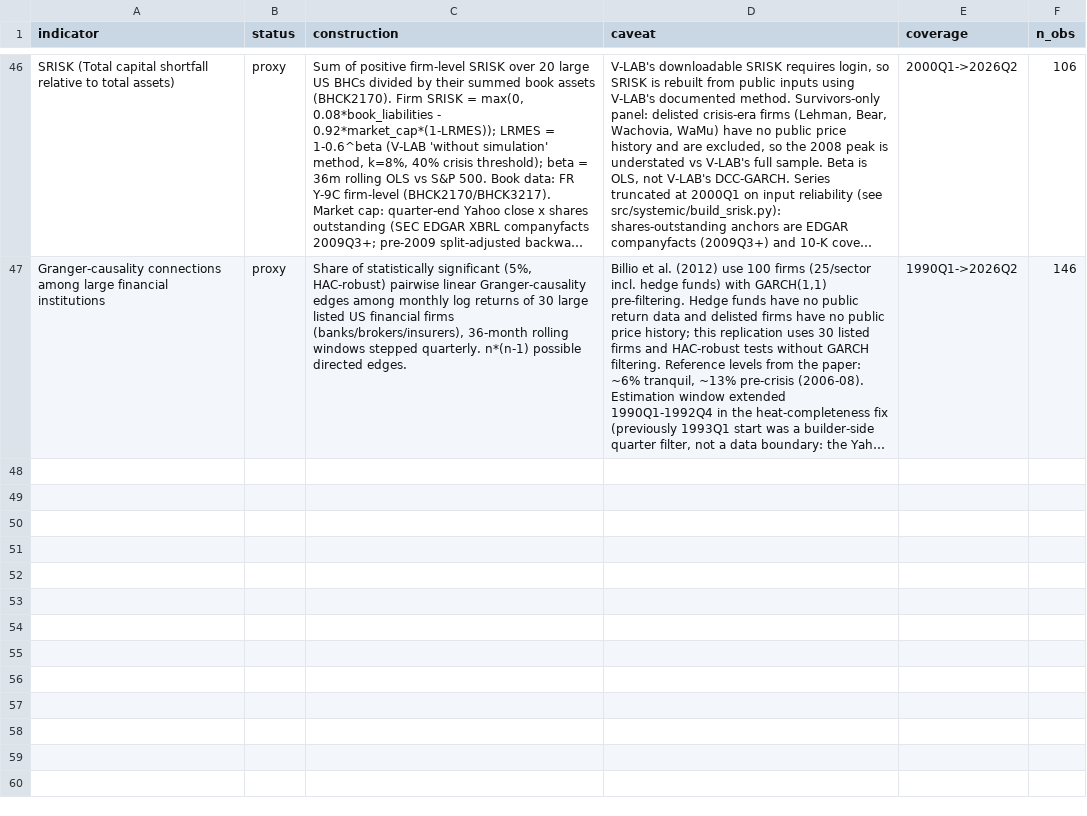
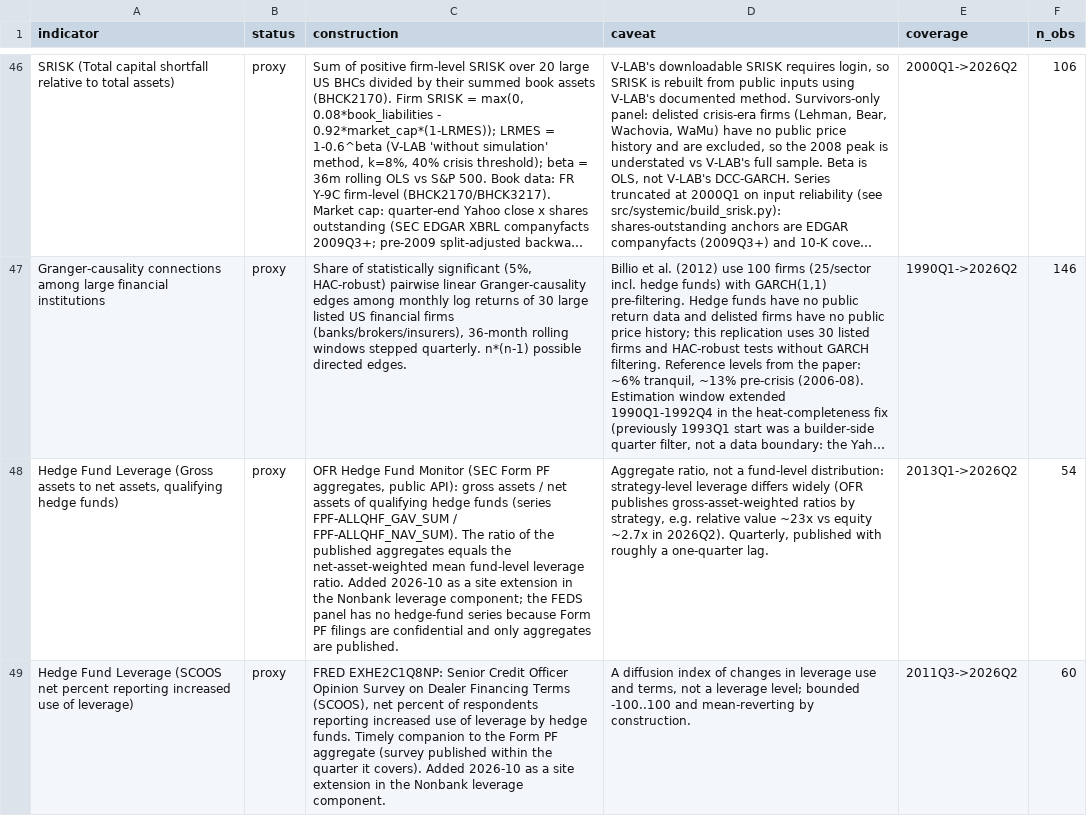
Before and after one commit to fcela/frb-heat-index, a CSV file: data/proxy_catalog.csv, drawn as a sheet; only a part is shown, gaps mark what is left out; long unchanged cells end in …; the diff names each change by its address in the sheet, - before the commit and + after, or states it on an @@ line.

```diff
--- a/data/proxy_catalog.csv
+++ b/data/proxy_catalog.csv
+row 48: Hedge Fund Leverage (Gross assets to net assets, qualifying hedge funds) | proxy | OFR Hedge Fund Monitor (SEC Form PF aggregates, public API): gross assets / net assets of qualifying hedge funds (series FPF-ALLQHF_GAV_SUM / FPF-ALLQHF_NAV_SUM). The ratio of the published aggregates equals the net-asset-weighted mean fund-level leverage ratio. Added 2026-10 as a site extension in the Nonbank leverage component; the FEDS panel has no hedge-fund series because Form PF filings are confidential and only aggregates are published. | Aggregate ratio, not a fund-level distribution: strategy-level leverage differs widely (OFR publishes gross-asset-weighted ratios by strategy, e.g. relative value ~23x vs equity ~2.7x in 2026Q2). Quarterly, published with roughly a one-quarter lag. | 2013Q1->2026Q2 | 54
+row 49: Hedge Fund Leverage (SCOOS net percent reporting increased use of leverage) | proxy | FRED EXHE2C1Q8NP: Senior Credit Officer Opinion Survey on Dealer Financing Terms (SCOOS), net percent of respondents reporting increased use of leverage by hedge funds. Timely companion to the Form PF aggregate (survey published within the quarter it covers). Added 2026-10 as a site extension in the Nonbank leverage component. | A diffusion index of changes in leverage use and terms, not a leverage level; bounded -100..100 and mean-reverting by construction. | 2011Q3->2026Q2 | 60
```
Also changed, not shown: data/aggregate.csv, data/components.csv, 18 other files.
